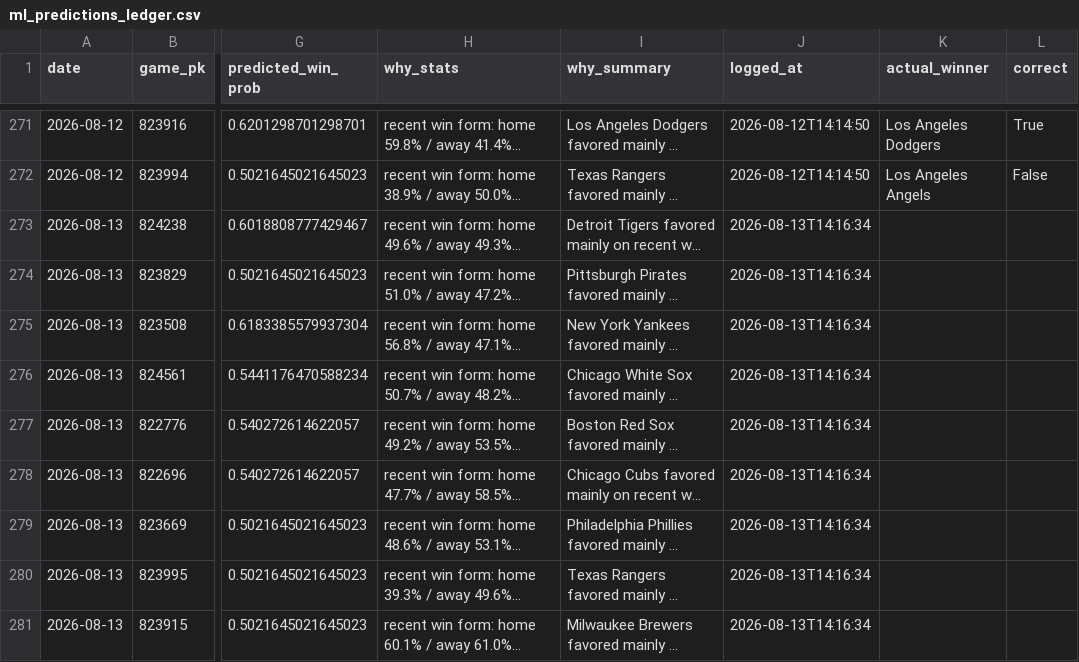
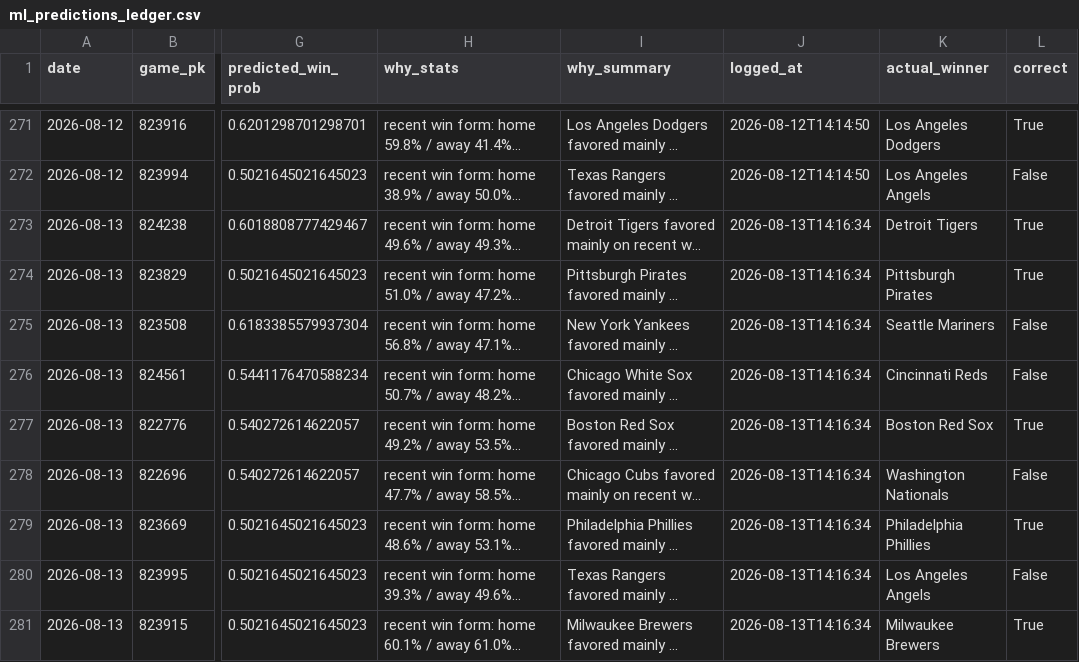
Before and after one commit to jackgoad05-afk/mlb-k-props, a CSV file: output/ml_predictions_ledger.csv, drawn as a sheet; only a part is shown, gaps mark what is left out; long unchanged cells end in …; the diff names each change by its address in the sheet, - before the commit and + after, or states it on an @@ line.

```diff
--- a/output/ml_predictions_ledger.csv
+++ b/output/ml_predictions_ledger.csv
-K273 (actual_winner): (empty)
+K273 (actual_winner): Detroit Tigers
-L273:L274 (correct): (empty)
+L273:L274 (correct): True
-K274 (actual_winner): (empty)
+K274 (actual_winner): Pittsburgh Pirates
-K275 (actual_winner): (empty)
+K275 (actual_winner): Seattle Mariners
-L275:L276 (correct): (empty)
+L275:L276 (correct): False
-K276 (actual_winner): (empty)
+K276 (actual_winner): Cincinnati Reds
-K277 (actual_winner): (empty)
+K277 (actual_winner): Boston Red Sox
-L277 (correct): (empty)
+L277 (correct): True
-K278 (actual_winner): (empty)
+K278 (actual_winner): Washington Nationals
-L278 (correct): (empty)
+L278 (correct): False
-K279 (actual_winner): (empty)
+K279 (actual_winner): Philadelphia Phillies
-L279 (correct): (empty)
+L279 (correct): True
-K280 (actual_winner): (empty)
+K280 (actual_winner): Los Angeles Angels
-L280 (correct): (empty)
+L280 (correct): False
-K281 (actual_winner): (empty)
+K281 (actual_winner): Milwaukee Brewers
-L281 (correct): (empty)
+L281 (correct): True
```
Also changed, not shown: data/raw/pitcher_gamelogs_2026.csv, output/ks_paper_ledger.csv, 1 other file.
